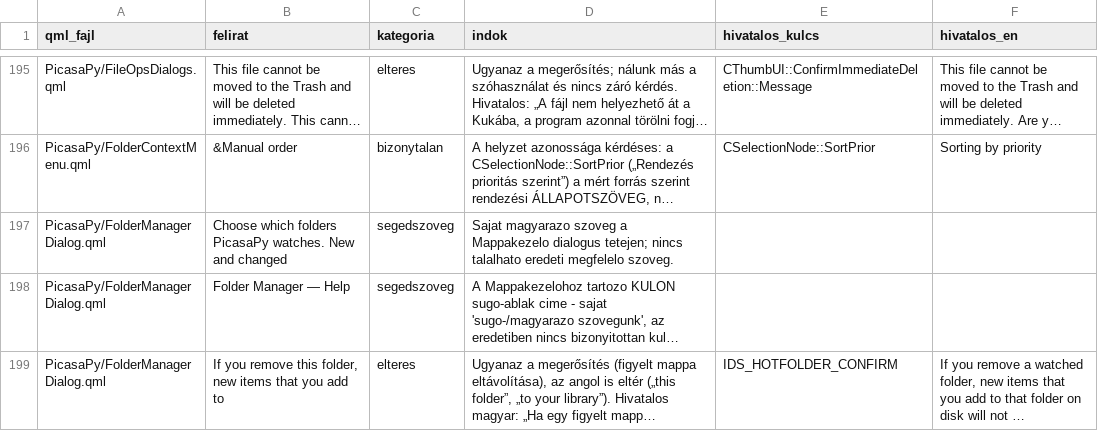
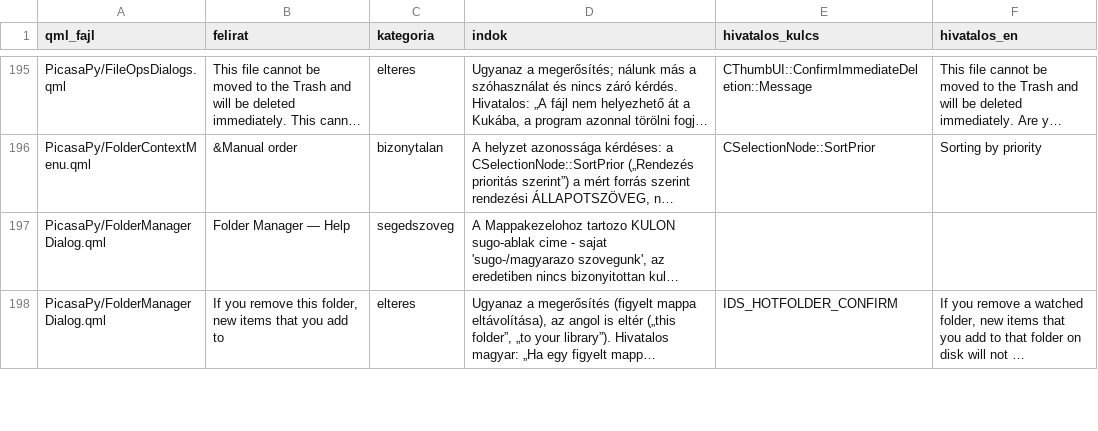
Before and after one commit to sanchomuzax/PicasaPy, a TSV file: docs/specs/ui-tobblet-besorolas.tsv, drawn as a sheet; only a part is shown, gaps mark what is left out; long unchanged cells end in …; the diff names each change by its address in the sheet, - before the commit and + after, or states it on an @@ line.

```diff
--- a/docs/specs/ui-tobblet-besorolas.tsv
+++ b/docs/specs/ui-tobblet-besorolas.tsv
-row 197: PicasaPy/FolderManagerDialog.qml | Choose which folders PicasaPy watches. New and changed | segedszoveg | Sajat magyarazo szoveg a Mappakezelo dialogus tetejen; nincs talalhato eredeti megfelelo szoveg.
```
